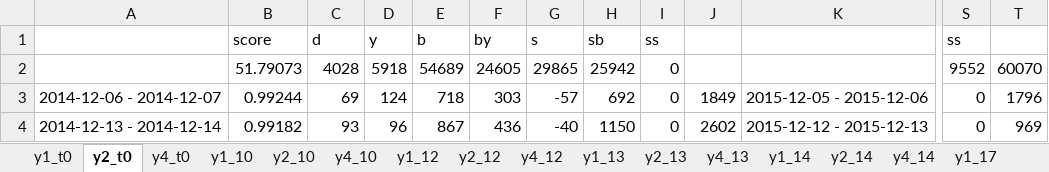
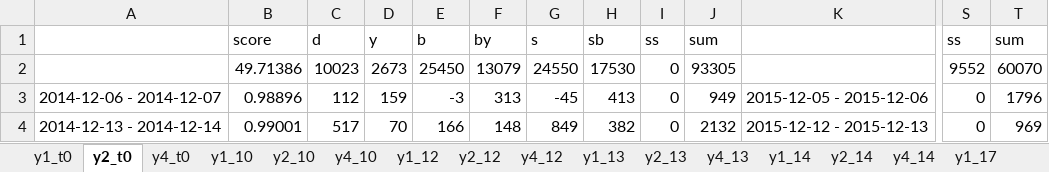
Before and after one commit to didw/kra, an Excel workbook: result/back_testing_m1.xlsx, sheet y2_t0, drawn as a sheet; only a part is shown, gaps mark what is left out; values as stored, in another font and other column widths than the file's, no borders; the diff covers the shown part only; the diff names each change by its address in the sheet, - before the commit and + after, or states it on an @@ line.

```diff
--- a/result/back_testing_m1.xlsx (sheet y2_t0)
+++ b/result/back_testing_m1.xlsx (sheet y2_t0)
-J1: (empty)
+J1: sum
-T1: (empty)
+T1: sum
-B2: 51.79073
+B2: 49.71386
-C2: 4028
+C2: 10023
-D2: 5918
+D2: 2673
-E2: 54689
+E2: 25450
-F2: 24605
+F2: 13079
-G2: 29865
+G2: 24550
-H2: 25942
+H2: 17530
-J2: (empty)
+J2: 93305
-B3: 0.99244
+B3: 0.98896
-C3: 69
+C3: 112
-D3: 124
+D3: 159
-E3: 718
+E3: -3
-F3: 303
+F3: 313
-G3: -57
+G3: -45
-H3: 692
+H3: 413
-J3: 1849
+J3: 949
-B4: 0.99182
+B4: 0.99001
-C4: 93
+C4: 517
-D4: 96
+D4: 70
-E4: 867
+E4: 166
-F4: 436
+F4: 148
-G4: -40
+G4: 849
-H4: 1150
+H4: 382
-J4: 2602
+J4: 2132
```
Also changed, not shown: 1 added row, 3 removed rows and 741 edited cells elsewhere in this sheet, sheet ss4, sheet y1_17, sheet y2_17, sheet y4_17, sheet y4_10, sheet y1_10, 12 more sheets.
